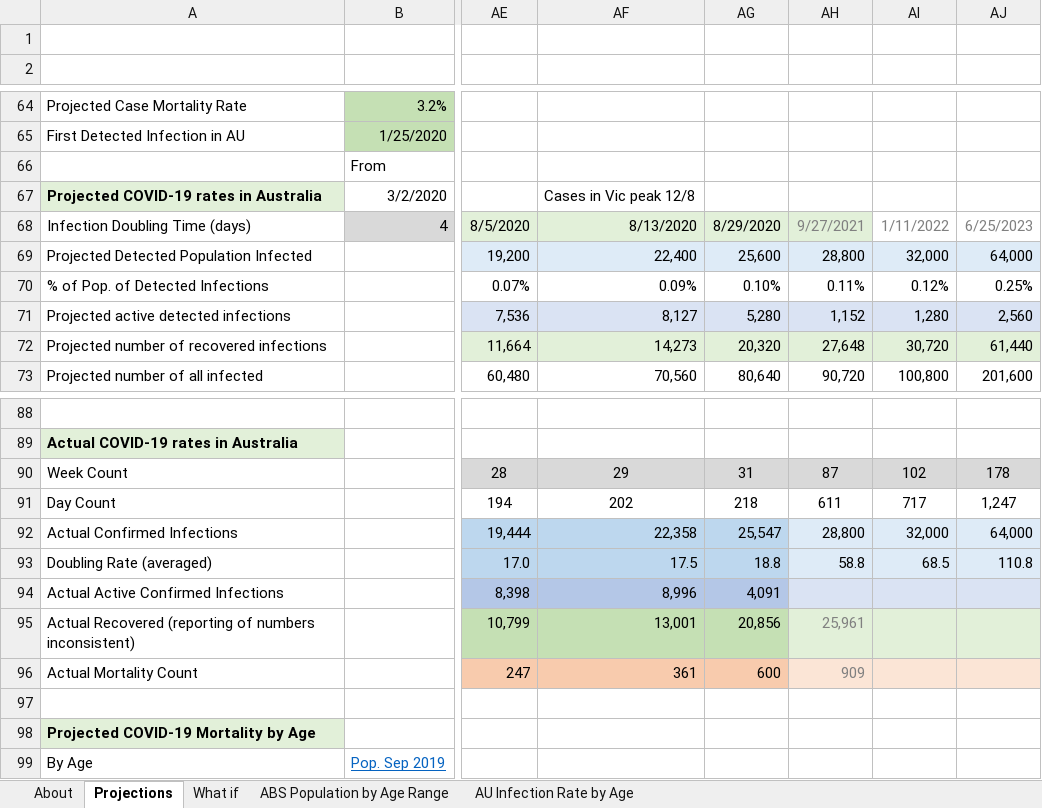
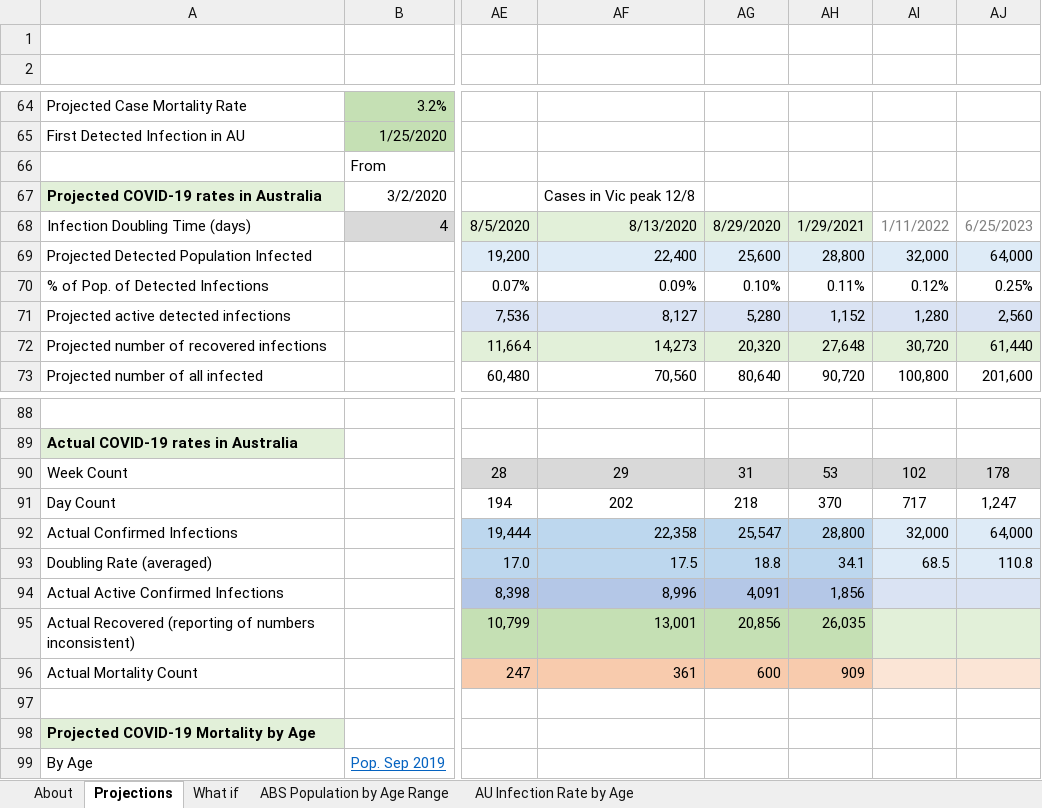
Before and after one commit to AndyArch11/Aus-COVID-19-Projections, an Excel workbook: Australian COVID-19 Infection Projections 20200315.xlsx, sheet Projections, drawn as a sheet; only a part is shown, gaps mark what is left out; values as stored, in another font and other column widths than the file's, no borders; charts and pictures and conditional formats not drawn; the diff names each change by its address in the sheet, - before the commit and + after, or states it on an @@ line.

```diff
--- a/Australian COVID-19 Infection Projections 20200315.xlsx (sheet Projections)
+++ b/Australian COVID-19 Infection Projections 20200315.xlsx (sheet Projections)
-AH68: 9/27/2021
+AH68: 1/29/2021
-AH68 text colour: #808080
+AH68 text colour: black
-AH90: 87
+AH90: 53
-AH91: 611
+AH91: 370
-AH92:AH93 fill: #DEEBF7
+AH92:AH93 fill: #BDD7EE
-AH93: 58.8
+AH93: 34.1
-AH94: (empty)
+AH94: 1,856
-AH94 fill: #DAE3F3
+AH94 fill: #B4C7E7
-AH95: 25,961
+AH95: 26,035
-AH95 fill: #E2F0D9
+AH95 fill: #C5E0B4
-AH95:AH96 text colour: #808080
+AH95:AH96 text colour: black
-AH96 fill: #FBE5D6
+AH96 fill: #F8CBAD
```
Also changed, not shown: sheet About, sheet What if, charts or pictures, Indian COVID-19 Infection Projections.xlsx, Indonesian COVID-19 Infection Projections.xlsx, 22 other files.
